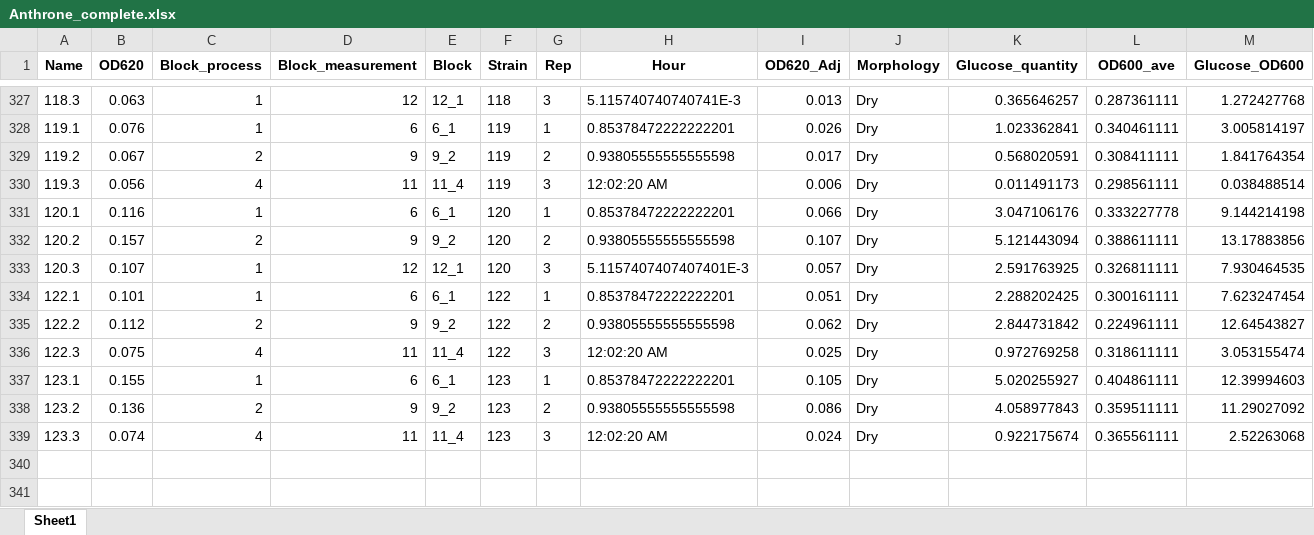
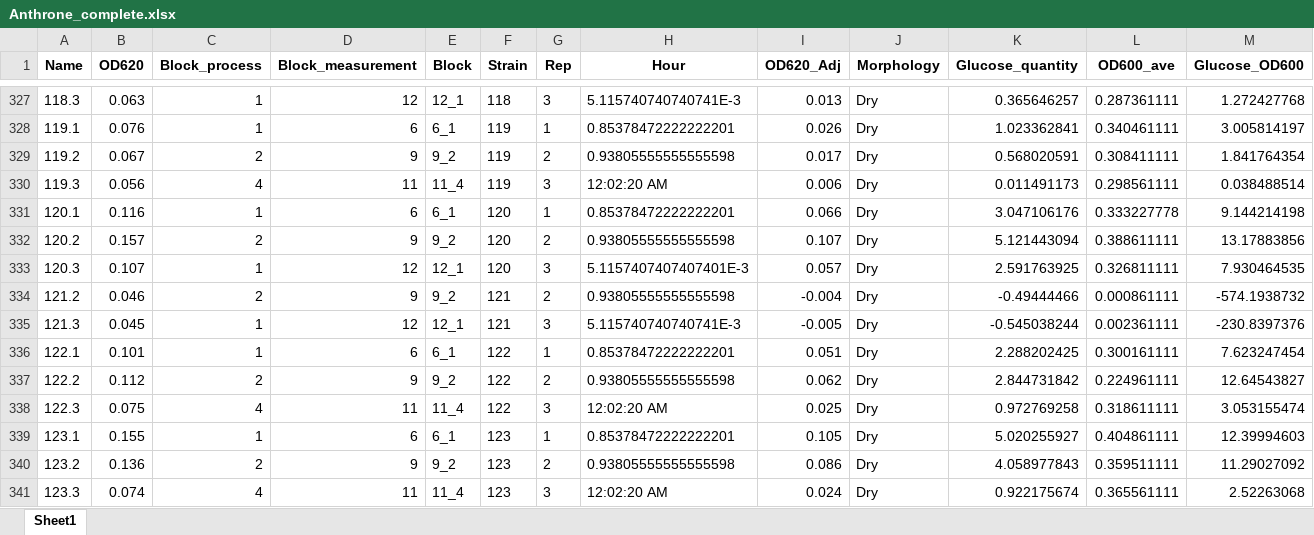
Before and after one commit to mariale4915/Rhizobia_EPS_Manuscript, an Excel workbook: Tables/Anthrone_complete.xlsx, sheet Sheet1, drawn as a sheet; only a part is shown, gaps mark what is left out; values as stored, in another font and other column widths than the file's, no borders; the diff names each change by its address in the sheet, - before the commit and + after, or states it on an @@ line.

```diff
--- a/Tables/Anthrone_complete.xlsx (sheet Sheet1)
+++ b/Tables/Anthrone_complete.xlsx (sheet Sheet1)
+row 334: 121.2 | 0.046 | 2 | 9 | 9_2 | 121 | 2 | 0.93805555555555598 | -0.004 | Dry | -0.49444466 | 0.000861111 | -574.1938732
+row 335: 121.3 | 0.045 | 1 | 12 | 12_1 | 121 | 3 | 5.115740740740741E-3 | -0.005 | Dry | -0.545038244 | 0.002361111 | -230.8397376
```
Also changed, not shown: Tables/Anthrone_mean.xlsx, Tables/aov_fitness_all_table.xlsx, 41 other files.
